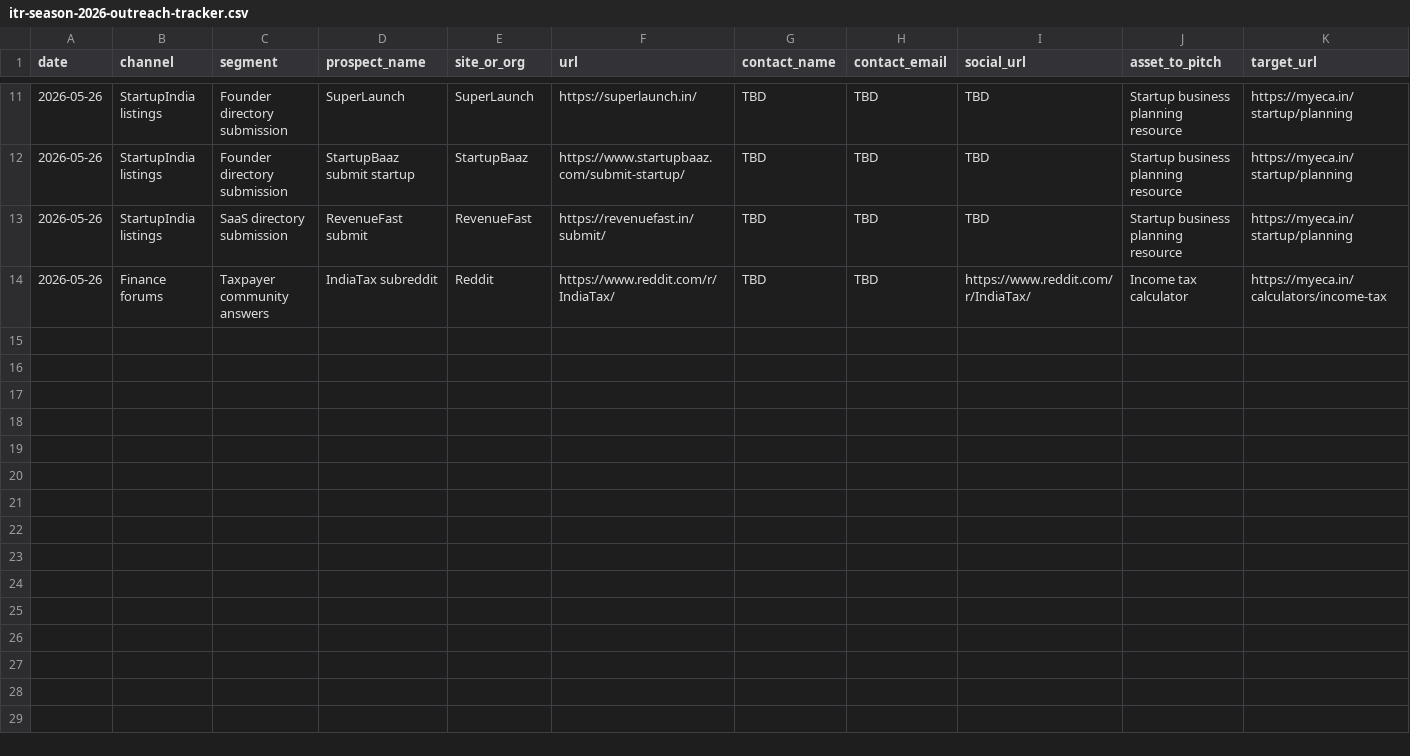
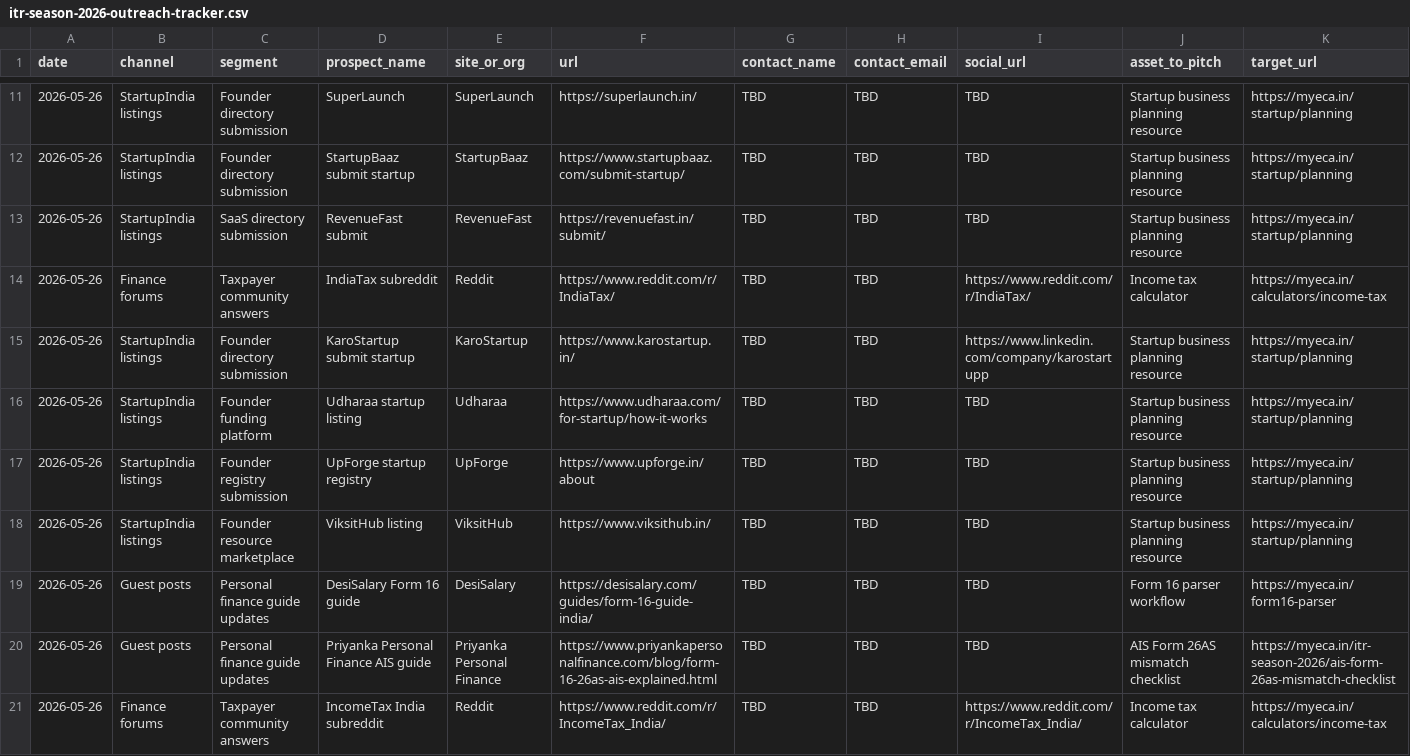
Before and after one commit to jitsuthar1993-jpg/Myeca12.04, a CSV file: docs/marketing/itr-season-2026-outreach-tracker.csv, drawn as a sheet; only a part is shown, gaps mark what is left out; rows hold the shown columns only; the diff names each change by its address in the sheet, - before the commit and + after, or states it on an @@ line.

Commit message:
docs: expand ITR outreach prospect tracker

```diff
--- a/docs/marketing/itr-season-2026-outreach-tracker.csv
+++ b/docs/marketing/itr-season-2026-outreach-tracker.csv
+row 15: 2026-05-26 | StartupIndia listings | Founder directory submission | KaroStartup submit startup | KaroStartup | https://www.karostartup.in/ | TBD | TBD | https://www.linkedin.com/company/karostartupp | Startup business planning resource | https://myeca.in/startup/planning
+row 16: 2026-05-26 | StartupIndia listings | Founder funding platform | Udharaa startup listing | Udharaa | https://www.udharaa.com/for-startup/how-it-works | TBD | TBD | TBD | Startup business planning resource | https://myeca.in/startup/planning
+row 17: 2026-05-26 | StartupIndia listings | Founder registry submission | UpForge startup registry | UpForge | https://www.upforge.in/about | TBD | TBD | TBD | Startup business planning resource | https://myeca.in/startup/planning
+row 18: 2026-05-26 | StartupIndia listings | Founder resource marketplace | ViksitHub listing | ViksitHub | https://www.viksithub.in/ | TBD | TBD | TBD | Startup business planning resource | https://myeca.in/startup/planning
+row 19: 2026-05-26 | Guest posts | Personal finance guide updates | DesiSalary Form 16 guide | DesiSalary | https://desisalary.com/guides/form-16-guide-india/ | TBD | TBD | TBD | Form 16 parser workflow | https://myeca.in/form16-parser
+row 20: 2026-05-26 | Guest posts | Personal finance guide updates | Priyanka Personal Finance AIS guide | Priyanka Personal Finance | https://www.priyankapersonalfinance.com/blog/form-16-26as-ais-explained.html | TBD | TBD | TBD | AIS Form 26AS mismatch checklist | https://myeca.in/itr-season-2026/ais-form-26as-mismatch-checklist
+row 21: 2026-05-26 | Finance forums | Taxpayer community answers | IncomeTax India subreddit | Reddit | https://www.reddit.com/r/IncomeTax_India/ | TBD | TBD | https://www.reddit.com/r/IncomeTax_India/ | Income tax calculator | https://myeca.in/calculators/income-tax
```
Also changed, not shown: 1 other file.
